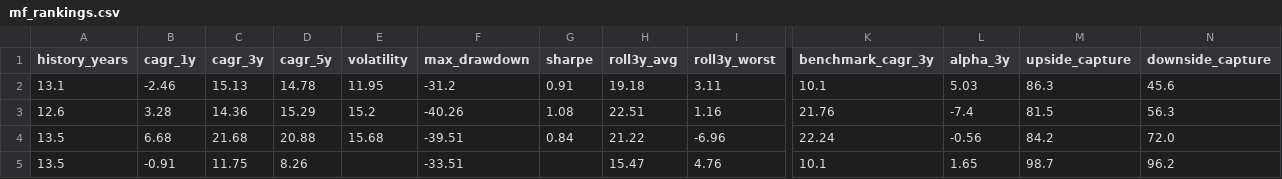
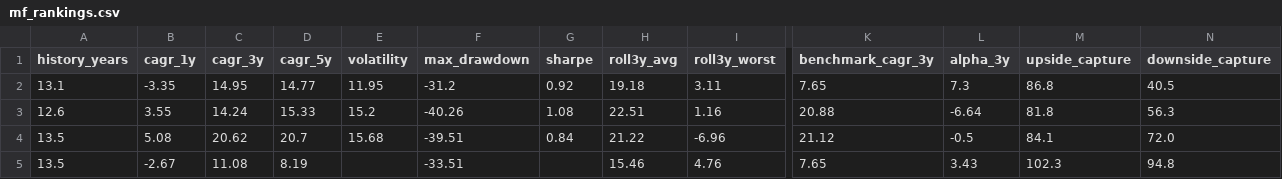
Before and after one commit to gopalbharti17/india-market-analysis, a CSV file: mf_rankings.csv, drawn as a sheet; only a part is shown, gaps mark what is left out; the diff covers the shown part only; the diff names each change by its address in the sheet, - before the commit and + after, or states it on an @@ line.

```diff
--- a/mf_rankings.csv
+++ b/mf_rankings.csv
-B2 (cagr_1y): -2.46
+B2 (cagr_1y): -3.35
-C2 (cagr_3y): 15.13
+C2 (cagr_3y): 14.95
-D2 (cagr_5y): 14.78
+D2 (cagr_5y): 14.77
-G2 (sharpe): 0.91
+G2 (sharpe): 0.92
-K2 (benchmark_cagr_3y): 10.1
+K2 (benchmark_cagr_3y): 7.65
-L2 (alpha_3y): 5.03
+L2 (alpha_3y): 7.3
-M2 (upside_capture): 86.3
+M2 (upside_capture): 86.8
-N2 (downside_capture): 45.6
+N2 (downside_capture): 40.5
-B3 (cagr_1y): 3.28
+B3 (cagr_1y): 3.55
-C3 (cagr_3y): 14.36
+C3 (cagr_3y): 14.24
-D3 (cagr_5y): 15.29
+D3 (cagr_5y): 15.33
-K3 (benchmark_cagr_3y): 21.76
+K3 (benchmark_cagr_3y): 20.88
-L3 (alpha_3y): -7.4
+L3 (alpha_3y): -6.64
-M3 (upside_capture): 81.5
+M3 (upside_capture): 81.8
-B4 (cagr_1y): 6.68
+B4 (cagr_1y): 5.08
-C4 (cagr_3y): 21.68
+C4 (cagr_3y): 20.62
-D4 (cagr_5y): 20.88
+D4 (cagr_5y): 20.7
-K4 (benchmark_cagr_3y): 22.24
+K4 (benchmark_cagr_3y): 21.12
-L4 (alpha_3y): -0.56
+L4 (alpha_3y): -0.5
-M4 (upside_capture): 84.2
+M4 (upside_capture): 84.1
-B5 (cagr_1y): -0.91
+B5 (cagr_1y): -2.67
-C5 (cagr_3y): 11.75
+C5 (cagr_3y): 11.08
-D5 (cagr_5y): 8.26
+D5 (cagr_5y): 8.19
-H5 (roll3y_avg): 15.47
+H5 (roll3y_avg): 15.46
-K5 (benchmark_cagr_3y): 10.1
+K5 (benchmark_cagr_3y): 7.65
-L5 (alpha_3y): 1.65
+L5 (alpha_3y): 3.43
-M5 (upside_capture): 98.7
+M5 (upside_capture): 102.3
-N5 (downside_capture): 96.2
+N5 (downside_capture): 94.8
```
Also changed, not shown: 16 edited cells elsewhere in this file, stock_rankings.csv, 3 other files.
